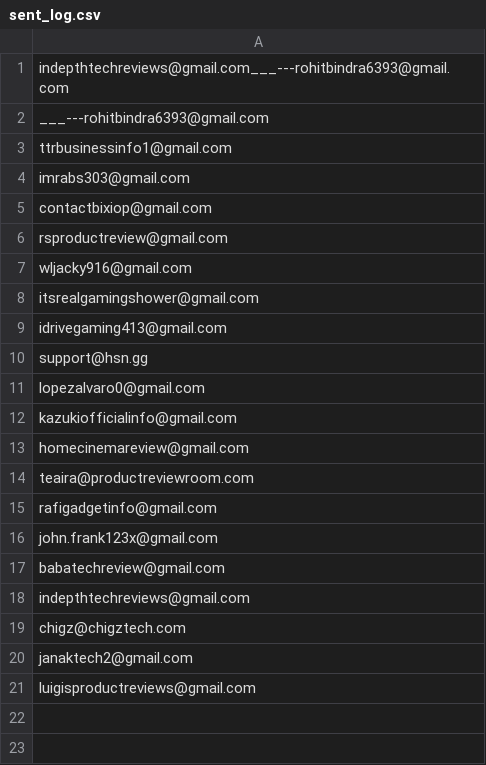
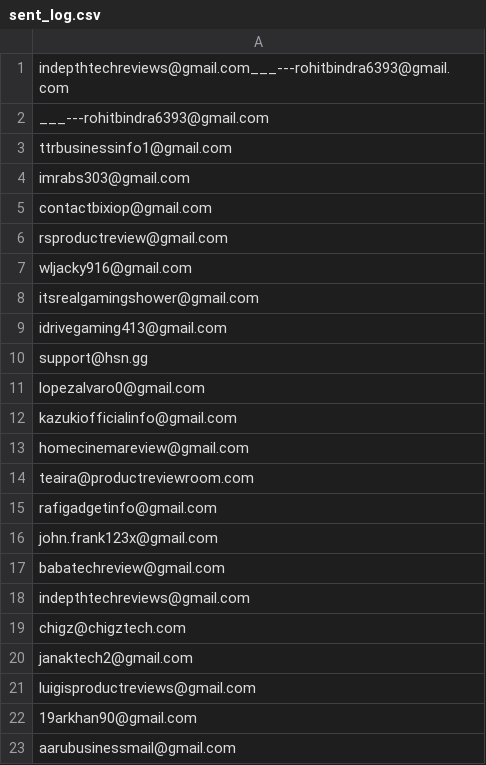
Before and after one commit to afzalhussain031/youtube-lead-finder, a CSV file: youtube-lead-finder/data/sent_log.csv, drawn as a sheet.

```diff
--- a/youtube-lead-finder/data/sent_log.csv
+++ b/youtube-lead-finder/data/sent_log.csv
@@ -21 +21,3 @@ janaktech2@gmail.com
 luigisproductreviews@gmail.com
+19arkhan90@gmail.com
+aarubusinessmail@gmail.com
```
Also changed, not shown: 6 other files.
